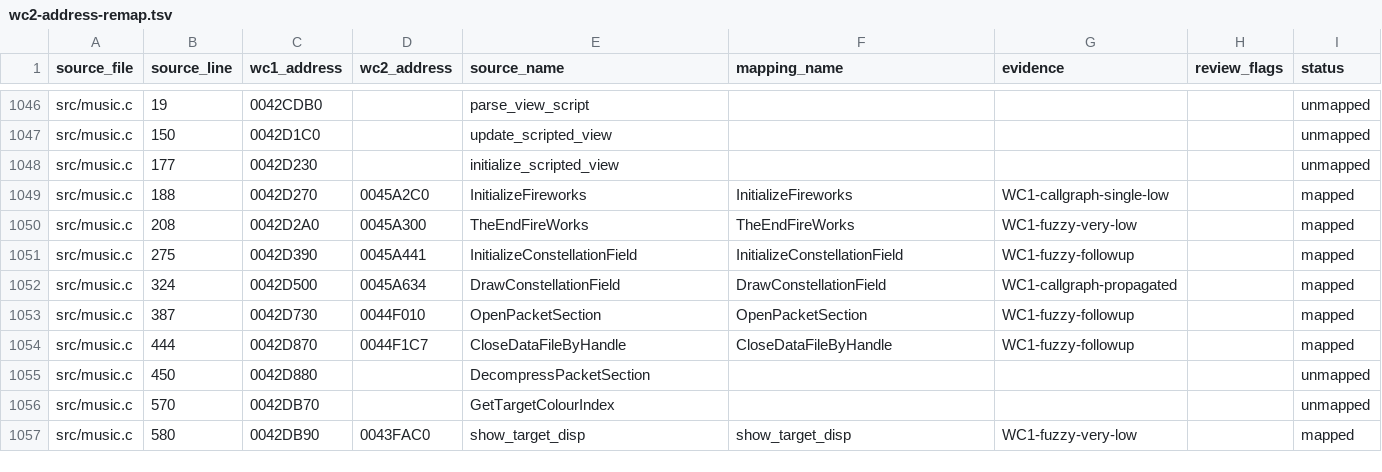
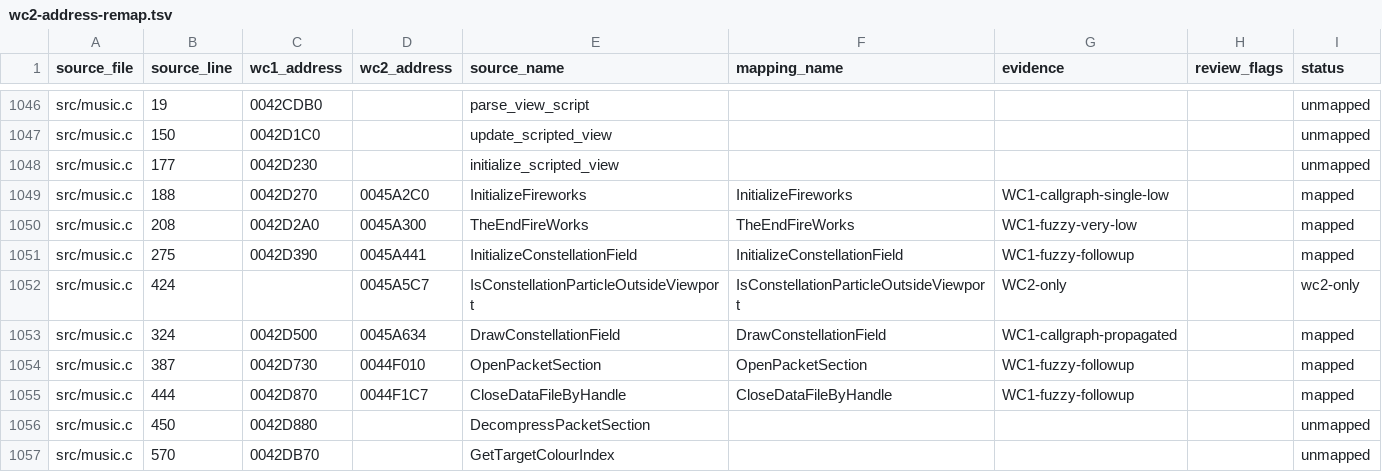
Before and after one commit to neuromancer/wc2-re, a TSV file: reports/wc2-address-remap.tsv, drawn as a sheet; only a part is shown, gaps mark what is left out; the shorter side is filled out with more unchanged rows; the diff names each change by its address in the sheet, - before the commit and + after, or states it on an @@ line.

Commit message:
Reconstruct WC2 constellation renderer

```diff
--- a/reports/wc2-address-remap.tsv
+++ b/reports/wc2-address-remap.tsv
+row 1052: src/music.c | 424 |  | 0045A5C7 | IsConstellationParticleOutsideViewport | IsConstellationParticleOutsideViewport | WC2-only |  | wc2-only
```
Also changed, not shown: 10 other files.
